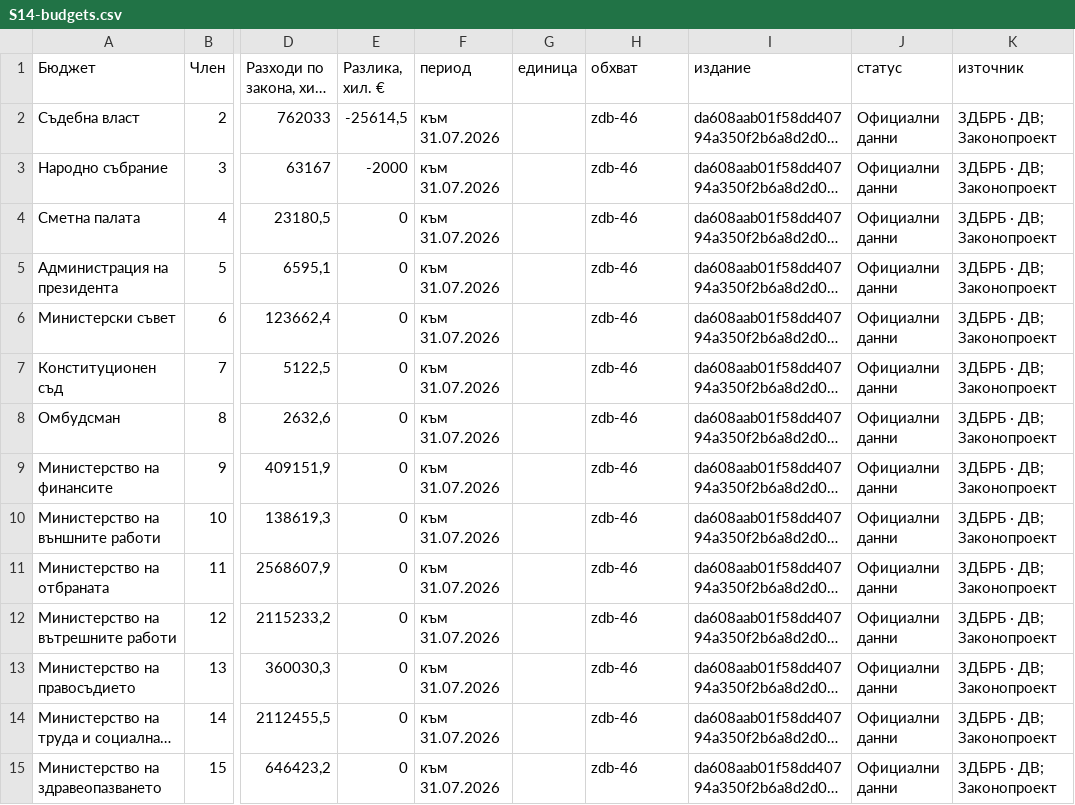
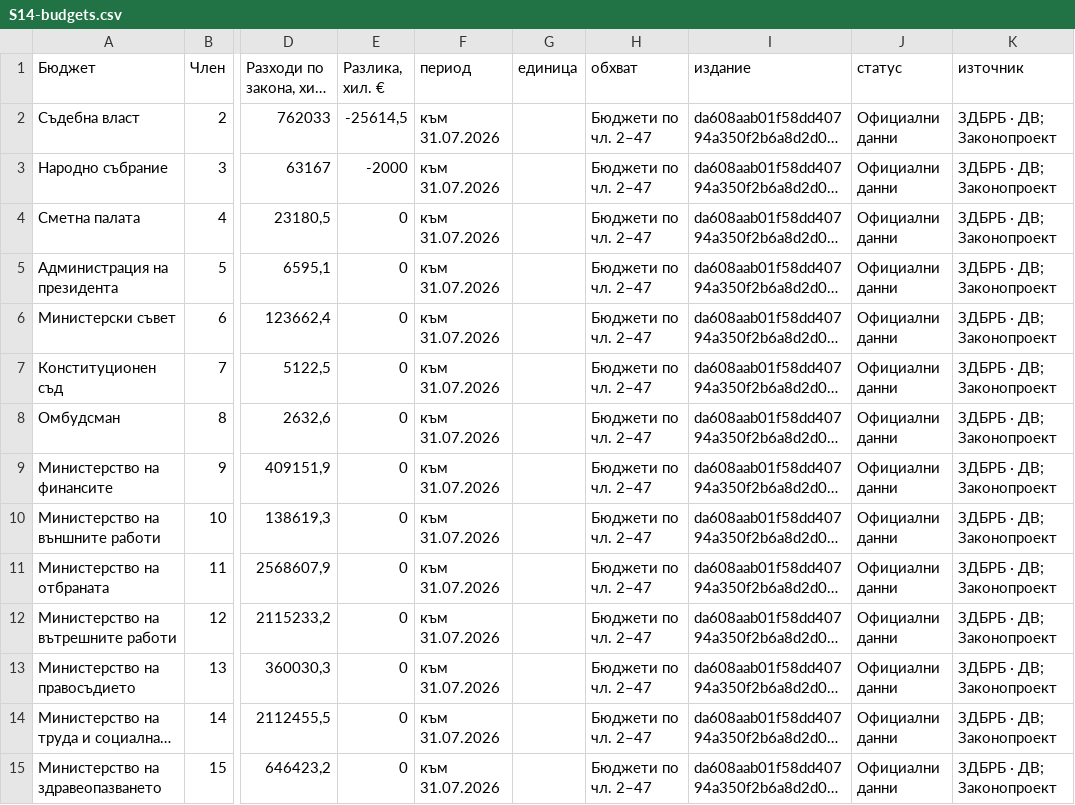
Before and after one commit to martin-key/sigma-budget, a CSV file: apps/web/app/routes/__fixtures__/S14-budgets.csv, drawn as a sheet; only a part is shown, gaps mark what is left out; long unchanged cells end in …; the diff covers the shown part only; the diff names each change by its address in the sheet, - before the commit and + after, or states it on an @@ line.

```diff
--- a/apps/web/app/routes/__fixtures__/S14-budgets.csv
+++ b/apps/web/app/routes/__fixtures__/S14-budgets.csv
-H2:H15 (обхват): zdb-46
+H2:H15 (обхват): Бюджети по чл. 2–47
```
Also changed, not shown: 32 edited cells elsewhere in this file, 3 other files.
